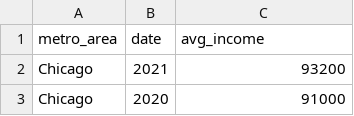
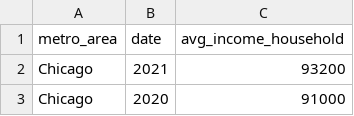
Before and after one commit to ServontiusT/UMN_Project1, a CSV file: data/Median_Family_Income.csv, drawn as a sheet; only a part is shown.

Commit message:
fixed typo csv

```diff
--- a/data/Median_Family_Income.csv
+++ b/data/Median_Family_Income.csv
@@ -1,2 +1,2 @@
-metro_area,date,avg_income
+metro_area,date,avg_income_household
 Chicago,2021,93200
```
